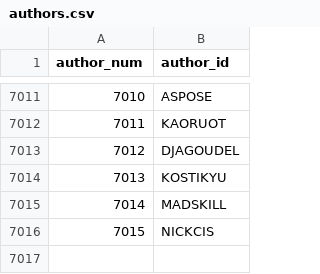
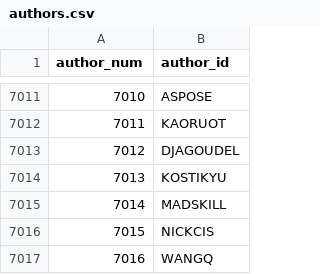
Before and after one commit to madsen/cpan-once-a-week-data, a CSV file: authors.csv, drawn as a sheet; only a part is shown, gaps mark what is left out.

```diff
--- a/authors.csv
+++ b/authors.csv
@@ -7016 +7016,2 @@ author_num,author_id
 7015,NICKCIS
+7016,WANGQ
```
Also changed, not shown: releases/2016/releases-2016-04.csv.
